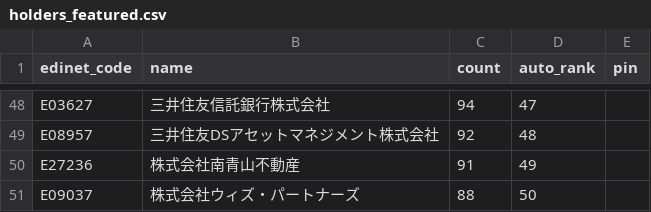
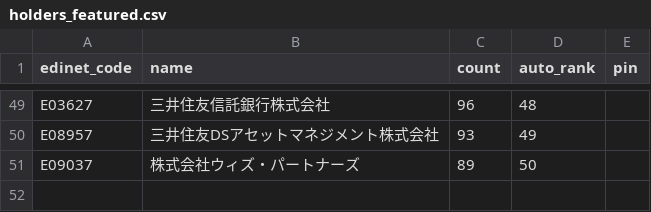
Before and after one commit to oo12takemaru-create/stock-trading-, a CSV file: data/holders_featured.csv, drawn as a sheet; only a part is shown, gaps mark what is left out; removed rows and columns are numbered as before the commit, all else as after; the diff covers the shown part only; the diff names each change by its address in the sheet, - before the commit and + after, or states it on an @@ line.

```diff
--- a/data/holders_featured.csv
+++ b/data/holders_featured.csv
-C49 (count): 94
+C49 (count): 96
-D49 (auto_rank): 47
+D49 (auto_rank): 48
-C50 (count): 92
+C50 (count): 93
-D50 (auto_rank): 48
+D50 (auto_rank): 49
-row 50: E27236 | 株式会社南青山不動産 | 91 | 49
-C51 (count): 88
+C51 (count): 89
```
Also changed, not shown: 11 added rows, 10 removed rows and 43 edited cells elsewhere in this file, 2 other files.
